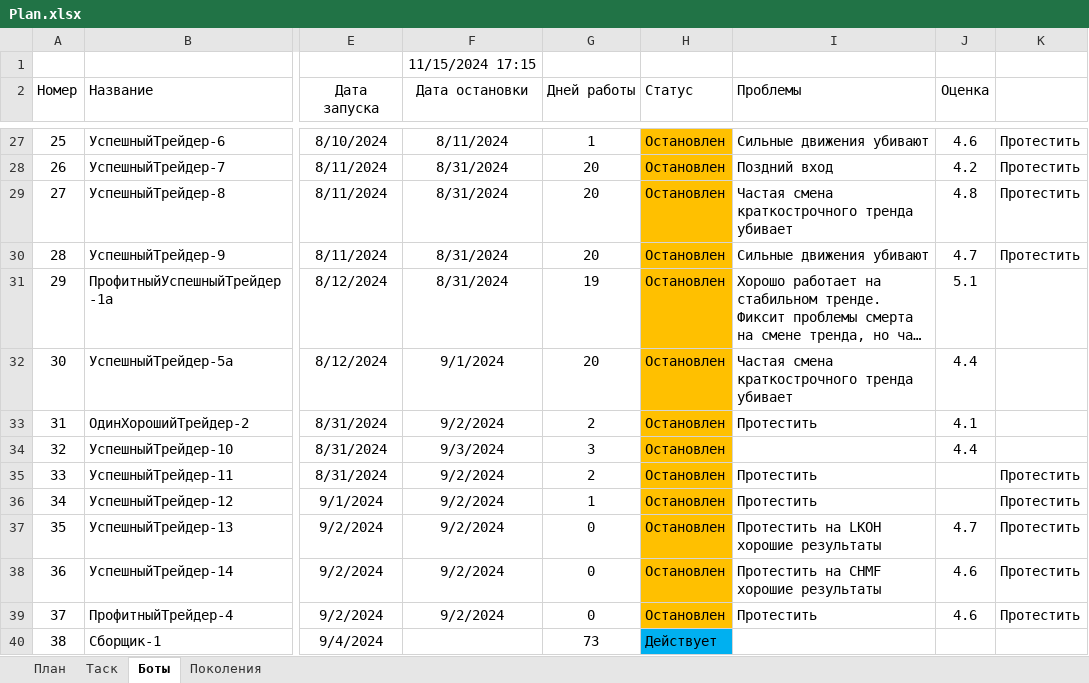
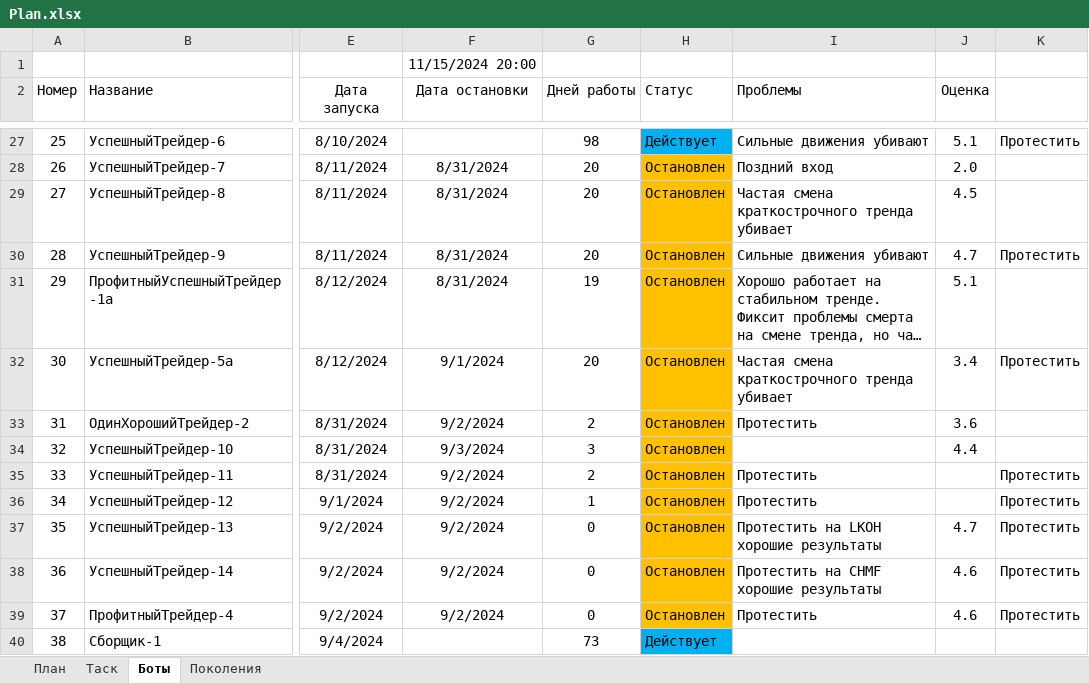
Before and after one commit to Anubis1Good/AUTO_TRAIDER, an Excel workbook: Plan.xlsx, sheet Боты, drawn as a sheet; only a part is shown, gaps mark what is left out; long unchanged cells end in …; values as stored, in another font and other column widths than the file's, no borders; the diff covers the shown part only; the diff names each change by its address in the sheet, - before the commit and + after, or states it on an @@ line.

```diff
--- a/Plan.xlsx (sheet Боты)
+++ b/Plan.xlsx (sheet Боты)
-F1 (Дата остановки): 11/15/2024 17:15
+F1 (Дата остановки): 11/15/2024 20:00
-F27 (Дата остановки): 8/11/2024
+F27 (Дата остановки): (empty)
-G27 (Дней работы): 1
+G27 (Дней работы): 98
-H27 (Статус): Остановлен
+H27 (Статус): Действует
-H27 fill: #FFC000
+H27 fill: #00B0F0
-J27 (Оценка): 4.6
+J27 (Оценка): 5.1
-J28 (Оценка): 4.2
+J28 (Оценка): 2.0
-K28:K29: Протестить
+K28:K29: (empty)
-J29 (Оценка): 4.8
+J29 (Оценка): 4.5
-J32 (Оценка): 4.4
+J32 (Оценка): 3.4
-K32: (empty)
+K32: Протестить
-J33 (Оценка): 4.1
+J33 (Оценка): 3.6
```
Also changed, not shown: 26 edited cells and cell formats elsewhere in this sheet, 7 other files.
